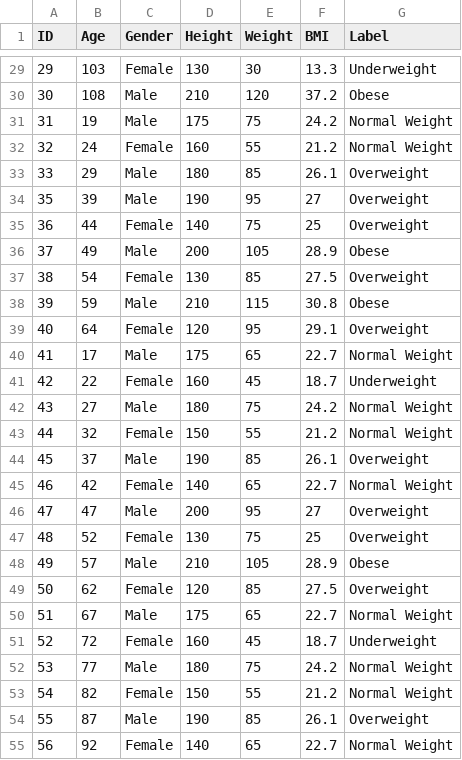
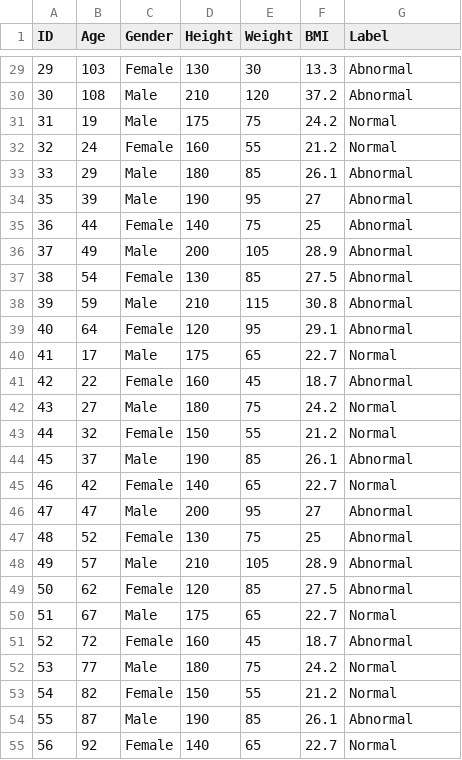
Before and after one commit to agrolyn/dataset, a CSV file: obesity_classification.csv, drawn as a sheet; only a part is shown, gaps mark what is left out; the diff covers the shown part only.

```diff
--- a/obesity_classification.csv
+++ b/obesity_classification.csv
@@ -29,27 +29,27 @@ ID,Age,Gender,Height,Weight,BMI,Label
-29,103,Female,130,30,13.3,Underweight
-30,108,Male,210,120,37.2,Obese
-31,19,Male,175,75,24.2,Normal Weight
-32,24,Female,160,55,21.2,Normal Weight
-33,29,Male,180,85,26.1,Overweight
-35,39,Male,190,95,27,Overweight
-36,44,Female,140,75,25,Overweight
-37,49,Male,200,105,28.9,Obese
-38,54,Female,130,85,27.5,Overweight
-39,59,Male,210,115,30.8,Obese
-40,64,Female,120,95,29.1,Overweight
-41,17,Male,175,65,22.7,Normal Weight
-42,22,Female,160,45,18.7,Underweight
-43,27,Male,180,75,24.2,Normal Weight
-44,32,Female,150,55,21.2,Normal Weight
-45,37,Male,190,85,26.1,Overweight
-46,42,Female,140,65,22.7,Normal Weight
-47,47,Male,200,95,27,Overweight
-48,52,Female,130,75,25,Overweight
-49,57,Male,210,105,28.9,Obese
-50,62,Female,120,85,27.5,Overweight
-51,67,Male,175,65,22.7,Normal Weight
-52,72,Female,160,45,18.7,Underweight
-53,77,Male,180,75,24.2,Normal Weight
-54,82,Female,150,55,21.2,Normal Weight
-55,87,Male,190,85,26.1,Overweight
-56,92,Female,140,65,22.7,Normal Weight
+29,103,Female,130,30,13.3,Abnormal
+30,108,Male,210,120,37.2,Abnormal
+31,19,Male,175,75,24.2,Normal
+32,24,Female,160,55,21.2,Normal
+33,29,Male,180,85,26.1,Abnormal
+35,39,Male,190,95,27,Abnormal
+36,44,Female,140,75,25,Abnormal
+37,49,Male,200,105,28.9,Abnormal
+38,54,Female,130,85,27.5,Abnormal
+39,59,Male,210,115,30.8,Abnormal
+40,64,Female,120,95,29.1,Abnormal
+41,17,Male,175,65,22.7,Normal
+42,22,Female,160,45,18.7,Abnormal
+43,27,Male,180,75,24.2,Normal
+44,32,Female,150,55,21.2,Normal
+45,37,Male,190,85,26.1,Abnormal
+46,42,Female,140,65,22.7,Normal
+47,47,Male,200,95,27,Abnormal
+48,52,Female,130,75,25,Abnormal
+49,57,Male,210,105,28.9,Abnormal
+50,62,Female,120,85,27.5,Abnormal
+51,67,Male,175,65,22.7,Normal
+52,72,Female,160,45,18.7,Abnormal
+53,77,Male,180,75,24.2,Normal
+54,82,Female,150,55,21.2,Normal
+55,87,Male,190,85,26.1,Abnormal
+56,92,Female,140,65,22.7,Normal
```
Also changed, not shown: 81 edited cells elsewhere in this file.
